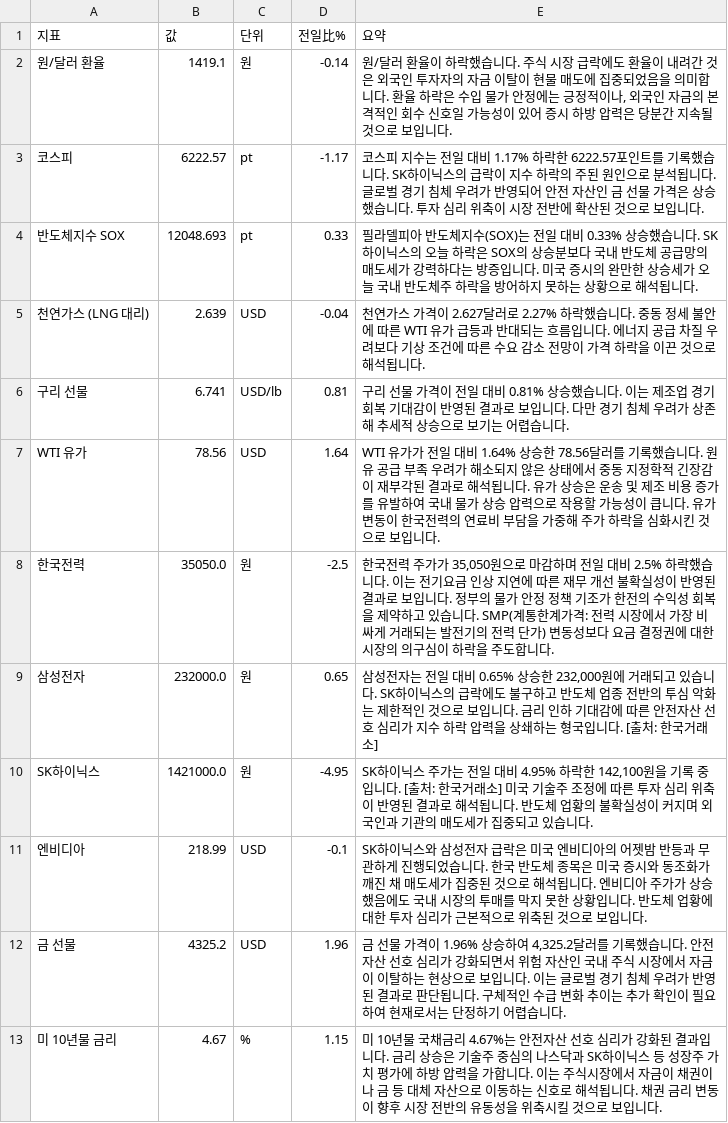
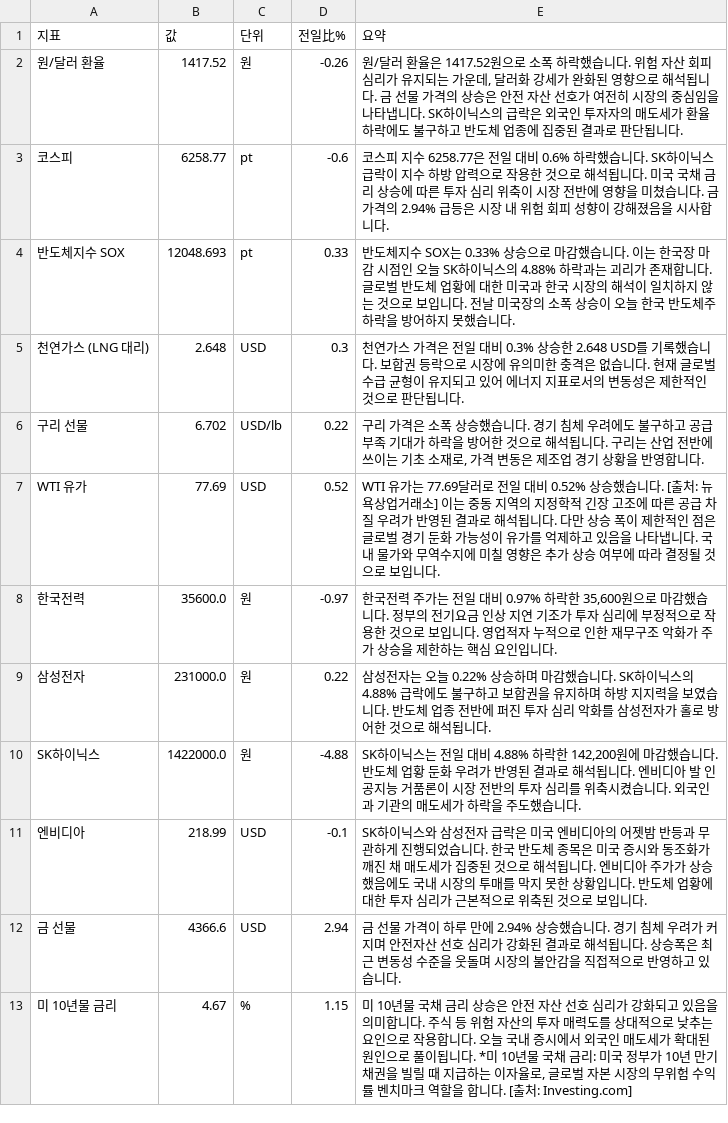
Before and after one commit to baehongcheol21-lab/info-board, a CSV file: exports/2026-08-07.csv, drawn as a sheet.

```diff
--- a/exports/2026-08-07.csv
+++ b/exports/2026-08-07.csv
@@ -1,13 +1,13 @@
 지표,값,단위,전일比%,요약
-원/달러 환율,1419.1,원,-0.14,"원/달러 환율이 하락했습니다. 주식 시장 급락에도 환율이 내려간 것은 외국인 투자자의 자금 이탈이 현물 매도에 집중되었음을 의미합니다. 환율 하락은 수입 물가 안정에는 긍정적이나, 외국인 자금의 본격적인 회수 신호일 가능성이 있어 증시 하방 압력은 당분간 지속될 것으로 보입니다."
-코스피,6222.57,pt,-1.17,코스피 지수는 전일 대비 1.17% 하락한 6222.57포인트를 기록했습니다. SK하이닉스의 급락이 지수 하락의 주된 원인으로 분석됩니다. 글로벌 경기 침체 우려가 반영되어 안전 자산인 금 선물 가격은 상승했습니다. 투자 심리 위축이 시장 전반에 확산된 것으로 보입니다.
-반도체지수 SOX,12048.693,pt,0.33,필라델피아 반도체지수(SOX)는 전일 대비 0.33% 상승했습니다. SK하이닉스의 오늘 하락은 SOX의 상승분보다 국내 반도체 공급망의 매도세가 강력하다는 방증입니다. 미국 증시의 완만한 상승세가 오늘 국내 반도체주 하락을 방어하지 못하는 상황으로 해석됩니다.
-천연가스 (LNG 대리),2.639,USD,-0.04,천연가스 가격이 2.627달러로 2.27% 하락했습니다.  중동 정세 불안에 따른 WTI 유가 급등과 반대되는 흐름입니다.  에너지 공급 차질 우려보다 기상 조건에 따른 수요 감소 전망이 가격 하락을 이끈 것으로 해석됩니다.
-구리 선물,6.741,USD/lb,0.81,구리 선물 가격이 전일 대비 0.81% 상승했습니다.  이는 제조업 경기 회복 기대감이 반영된 결과로 보입니다.  다만 경기 침체 우려가 상존해 추세적 상승으로 보기는 어렵습니다.
-WTI 유가,78.56,USD,1.64,WTI 유가가 전일 대비 1.64% 상승한 78.56달러를 기록했습니다. 원유 공급 부족 우려가 해소되지 않은 상태에서 중동 지정학적 긴장감이 재부각된 결과로 해석됩니다. 유가 상승은 운송 및 제조 비용 증가를 유발하여 국내 물가 상승 압력으로 작용할 가능성이 큽니다. 유가 변동이 한국전력의 연료비 부담을 가중해 주가 하락을 심화시킨 것으로 보입니다.
-한국전력,35050.0,원,-2.5,"한국전력 주가가 35,050원으로 마감하며 전일 대비 2.5% 하락했습니다.  이는 전기요금 인상 지연에 따른 재무 개선 불확실성이 반영된 결과로 보입니다.  정부의 물가 안정 정책 기조가 한전의 수익성 회복을 제약하고 있습니다.  SMP(계통한계가격: 전력 시장에서 가장 비싸게 거래되는 발전기의 전력 단가) 변동성보다 요금 결정권에 대한 시장의 의구심이 하락을 주도합니다."
-삼성전자,232000.0,원,0.65,"삼성전자는 전일 대비 0.65% 상승한 232,000원에 거래되고 있습니다. SK하이닉스의 급락에도 불구하고 반도체 업종 전반의 투심 악화는 제한적인 것으로 보입니다. 금리 인하 기대감에 따른 안전자산 선호 심리가 지수 하락 압력을 상쇄하는 형국입니다. [출처: 한국거래소]"
-SK하이닉스,1421000.0,원,-4.95,"SK하이닉스 주가는 전일 대비 4.95% 하락한 142,100원을 기록 중입니다. [출처: 한국거래소] 미국 기술주 조정에 따른 투자 심리 위축이 반영된 결과로 해석됩니다. 반도체 업황의 불확실성이 커지며 외국인과 기관의 매도세가 집중되고 있습니다."
+원/달러 환율,1417.52,원,-0.26,"원/달러 환율은 1417.52원으로 소폭 하락했습니다.  위험 자산 회피 심리가 유지되는 가운데, 달러화 강세가 완화된 영향으로 해석됩니다.   금 선물 가격의 상승은 안전 자산 선호가 여전히 시장의 중심임을 나타냅니다.   SK하이닉스의 급락은 외국인 투자자의 매도세가 환율 하락에도 불구하고 반도체 업종에 집중된 결과로 판단됩니다."
+코스피,6258.77,pt,-0.6,코스피 지수 6258.77은 전일 대비 0.6% 하락했습니다. SK하이닉스 급락이 지수 하방 압력으로 작용한 것으로 해석됩니다. 미국 국채 금리 상승에 따른 투자 심리 위축이 시장 전반에 영향을 미쳤습니다. 금 가격의 2.94% 급등은 시장 내 위험 회피 성향이 강해졌음을 시사합니다.
+반도체지수 SOX,12048.693,pt,0.33,반도체지수 SOX는 0.33% 상승으로 마감했습니다. 이는 한국장 마감 시점인 오늘 SK하이닉스의 4.88% 하락과는 괴리가 존재합니다. 글로벌 반도체 업황에 대한 미국과 한국 시장의 해석이 일치하지 않는 것으로 보입니다. 전날 미국장의 소폭 상승이 오늘 한국 반도체주 하락을 방어하지 못했습니다.
+천연가스 (LNG 대리),2.648,USD,0.3,천연가스 가격은 전일 대비 0.3% 상승한 2.648 USD를 기록했습니다.  보합권 등락으로 시장에 유의미한 충격은 없습니다.  현재 글로벌 수급 균형이 유지되고 있어 에너지 지표로서의 변동성은 제한적인 것으로 판단됩니다.
+구리 선물,6.702,USD/lb,0.22,"구리 가격은 소폭 상승했습니다. 경기 침체 우려에도 불구하고 공급 부족 기대가 하락을 방어한 것으로 해석됩니다. 구리는 산업 전반에 쓰이는 기초 소재로, 가격 변동은 제조업 경기 상황을 반영합니다."
+WTI 유가,77.69,USD,0.52,WTI 유가는 77.69달러로 전일 대비 0.52% 상승했습니다. [출처: 뉴욕상업거래소]  이는 중동 지역의 지정학적 긴장 고조에 따른 공급 차질 우려가 반영된 결과로 해석됩니다. 다만 상승 폭이 제한적인 점은 글로벌 경기 둔화 가능성이 유가를 억제하고 있음을 나타냅니다. 국내 물가와 무역수지에 미칠 영향은 추가 상승 여부에 따라 결정될 것으로 보입니다.
+한국전력,35600.0,원,-0.97,"한국전력 주가는 전일 대비 0.97% 하락한 35,600원으로 마감했습니다.  정부의 전기요금 인상 지연 기조가 투자 심리에 부정적으로 작용한 것으로 보입니다.  영업적자 누적으로 인한 재무구조 악화가 주가 상승을 제한하는 핵심 요인입니다."
+삼성전자,231000.0,원,0.22,삼성전자는 오늘 0.22% 상승하며 마감했습니다. SK하이닉스의 4.88% 급락에도 불구하고 보합권을 유지하며 하방 지지력을 보였습니다. 반도체 업종 전반에 퍼진 투자 심리 악화를 삼성전자가 홀로 방어한 것으로 해석됩니다.
+SK하이닉스,1422000.0,원,-4.88,"SK하이닉스는 전일 대비 4.88% 하락한 142,200원에 마감했습니다.  반도체 업황 둔화 우려가 반영된 결과로 해석됩니다.  엔비디아 발 인공지능 거품론이 시장 전반의 투자 심리를 위축시켰습니다.  외국인과 기관의 매도세가 하락을 주도했습니다."
 엔비디아,218.99,USD,-0.1,SK하이닉스와 삼성전자 급락은 미국 엔비디아의 어젯밤 반등과 무관하게 진행되었습니다. 한국 반도체 종목은 미국 증시와 동조화가 깨진 채 매도세가 집중된 것으로 해석됩니다. 엔비디아 주가가 상승했음에도 국내 시장의 투매를 막지 못한 상황입니다. 반도체 업황에 대한 투자 심리가 근본적으로 위축된 것으로 보입니다.
-금 선물,4325.2,USD,1.96,"금 선물 가격이 1.96% 상승하여 4,325.2달러를 기록했습니다. 안전 자산 선호 심리가 강화되면서 위험 자산인 국내 주식 시장에서 자금이 이탈하는 현상으로 보입니다. 이는 글로벌 경기 침체 우려가 반영된 결과로 판단됩니다. 구체적인 수급 변화 추이는 추가 확인이 필요하여 현재로서는 단정하기 어렵습니다."
-미 10년물 금리,4.67,%,1.15,미 10년물 국채금리 4.67%는 안전자산 선호 심리가 강화된 결과입니다. 금리 상승은 기술주 중심의 나스닥과 SK하이닉스 등 성장주 가치 평가에 하방 압력을 가합니다. 이는 주식시장에서 자금이 채권이나 금 등 대체 자산으로 이동하는 신호로 해석됩니다. 채권 금리 변동이 향후 시장 전반의 유동성을 위축시킬 것으로 보입니다.
+금 선물,4366.6,USD,2.94,금 선물 가격이 하루 만에 2.94% 상승했습니다.  경기 침체 우려가 커지며 안전자산 선호 심리가 강화된 결과로 해석됩니다. 상승폭은 최근 변동성 수준을 웃돌며 시장의 불안감을 직접적으로 반영하고 있습니다.
+미 10년물 금리,4.67,%,1.15,"미 10년물 국채 금리 상승은 안전 자산 선호 심리가 강화되고 있음을 의미합니다. 주식 등 위험 자산의 투자 매력도를 상대적으로 낮추는 요인으로 작용합니다. 오늘 국내 증시에서 외국인 매도세가 확대된 원인으로 풀이됩니다.  *미 10년물 국채 금리: 미국 정부가 10년 만기 채권을 빌릴 때 지급하는 이자율로, 글로벌 자본 시장의 무위험 수익률 벤치마크 역할을 합니다.  [출처: Investing.com]"
```
Also changed, not shown: 14 other files.
